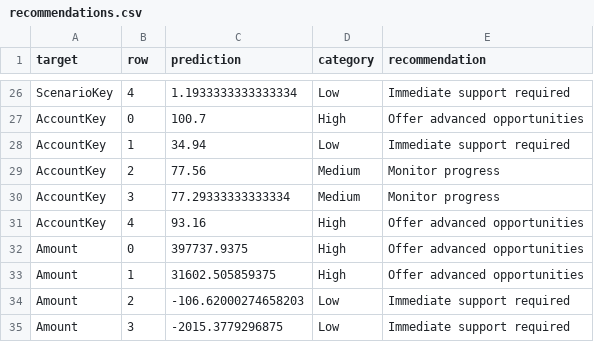
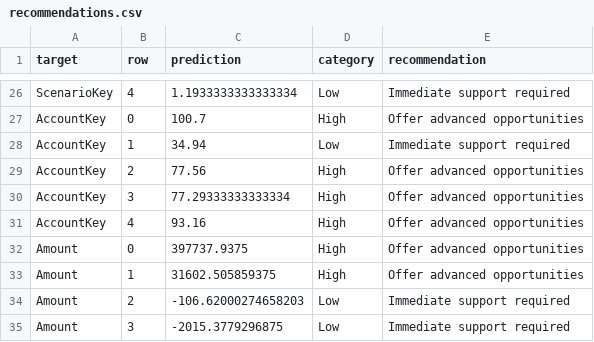
Before and after one commit to Suleiman-2001/KENSOLO_DIABETES_AI, a CSV file: outputs/recommendations.csv, drawn as a sheet; only a part is shown, gaps mark what is left out.

Commit message:
Add safe Excel export engine and update main.py

```diff
--- a/outputs/recommendations.csv
+++ b/outputs/recommendations.csv
@@ -28,4 +28,4 @@ AccountKey,0,100.7,High,Offer advanced opportunities
 AccountKey,1,34.94,Low,Immediate support required
-AccountKey,2,77.56,Medium,Monitor progress
-AccountKey,3,77.29333333333334,Medium,Monitor progress
+AccountKey,2,77.56,High,Offer advanced opportunities
+AccountKey,3,77.29333333333334,High,Offer advanced opportunities
 AccountKey,4,93.16,High,Offer advanced opportunities
```
Also changed, not shown: 4 other files.
